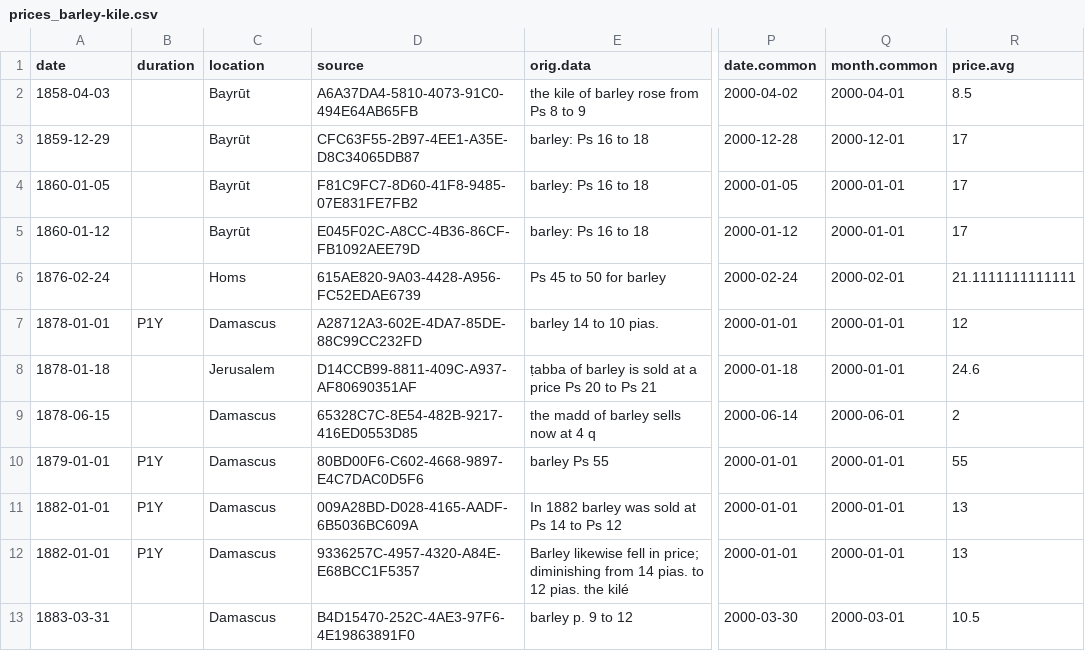
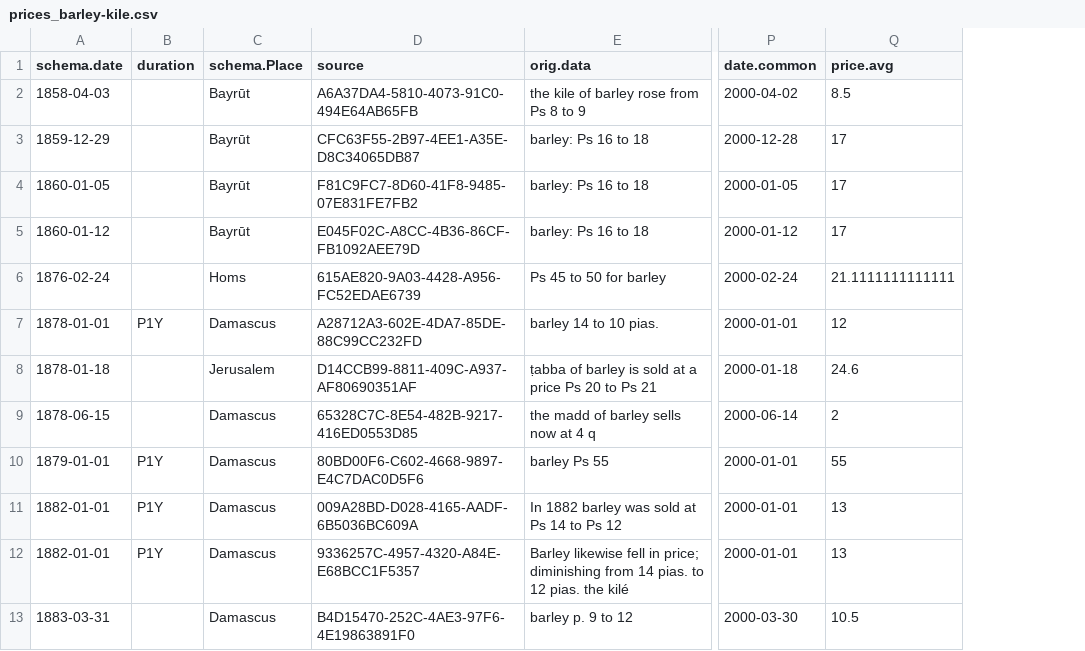
Before and after one commit to tillgrallert/food-riots_data, a CSV file: csv/summary/prices_barley-kile.csv, drawn as a sheet; only a part is shown, gaps mark what is left out; the diff names each change by its address in the sheet, - before the commit and + after, or states it on an @@ line.

```diff
--- a/csv/summary/prices_barley-kile.csv
+++ b/csv/summary/prices_barley-kile.csv
-column Q (month.common), rows 2-13: 2000-04-01 | 2000-12-01 | 2000-01-01 | 2000-01-01 | 2000-02-01 | 2000-01-01 | 2000-01-01 | 2000-06-01 | 2000-01-01 | 2000-01-01 | 2000-01-01 | 2000-03-01
-A1: date
+A1: schema.date
-C1: location
+C1: schema.Place
```
Also changed, not shown: csv/summary/prices_bread-kg.csv, csv/summary/prices_newspapers.csv, 1 other file.
